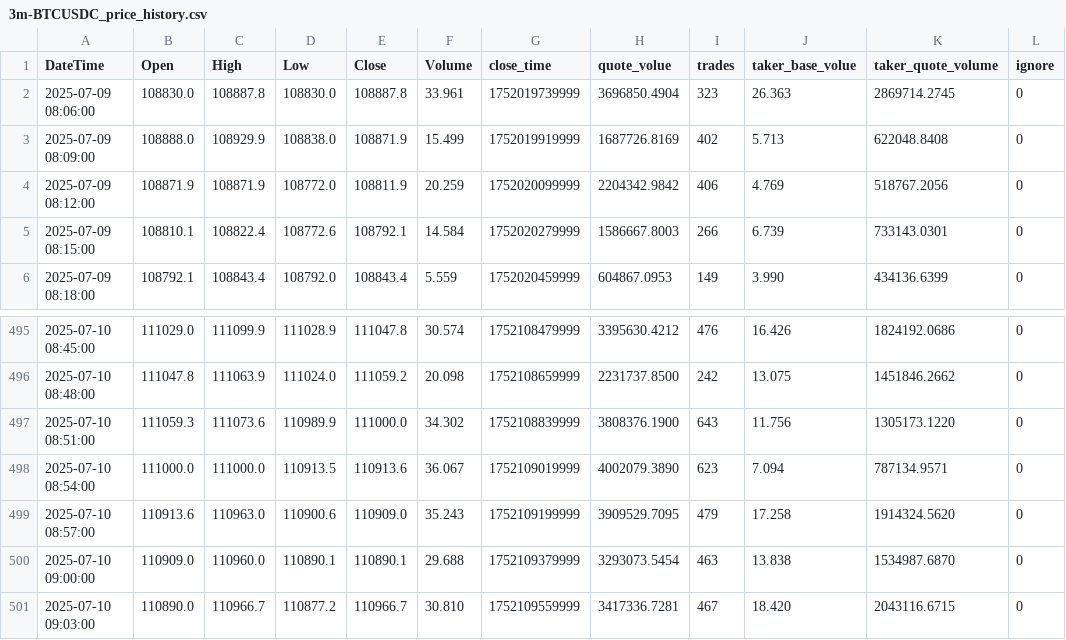
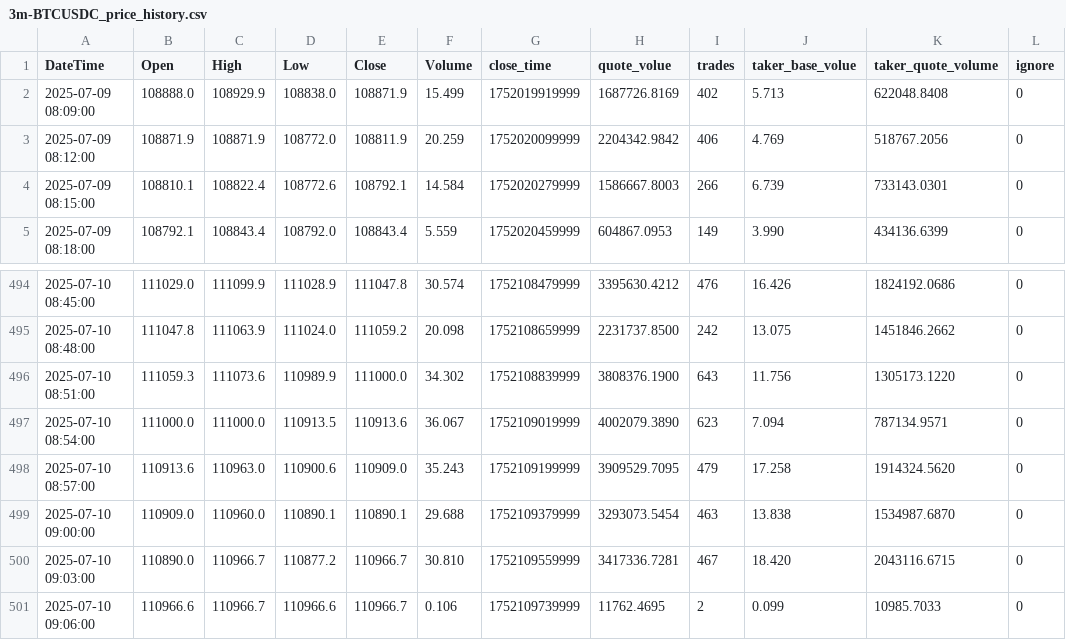
Before and after one commit to SaxonJeremye/hwy, a CSV file: h/3m-BTCUSDC_price_history.csv, drawn as a sheet; only a part is shown, gaps mark what is left out; removed rows and columns are numbered as before the commit, all else as after; the diff names each change by its address in the sheet, - before the commit and + after, or states it on an @@ line.

Commit message:
update h/3m-BTCUSDC_price_history.csv

```diff
--- a/h/3m-BTCUSDC_price_history.csv
+++ b/h/3m-BTCUSDC_price_history.csv
-row 2: 2025-07-09 08:06:00 | 108830.0 | 108887.8 | 108830.0 | 108887.8 | 33.961 | 1752019739999 | 3696850.4904 | 323 | 26.363 | 2869714.2745 | 0
+row 501: 2025-07-10 09:06:00 | 110966.6 | 110966.7 | 110966.6 | 110966.7 | 0.106 | 1752109739999 | 11762.4695 | 2 | 0.099 | 10985.7033 | 0
```
